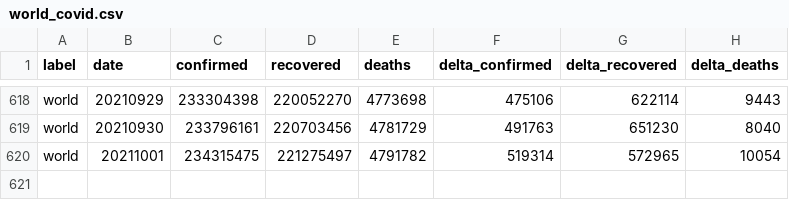
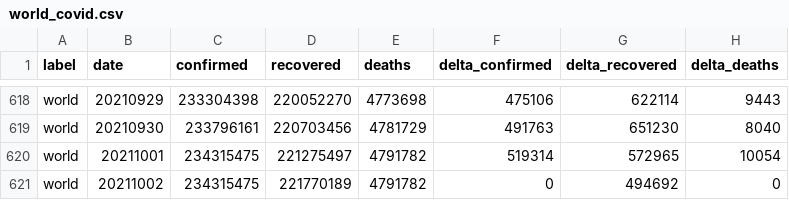
Before and after one commit to kirajano/corona-scrape-morgenpost, a CSV file: world_covid.csv, drawn as a sheet; only a part is shown, gaps mark what is left out.

```diff
--- a/world_covid.csv
+++ b/world_covid.csv
@@ -620 +620,2 @@ world,20210930,233796161,220703456,4781729,491763,651230,8040
 world,20211001,234315475,221275497,4791782,519314,572965,10054
+world,20211002,234315475,221770189,4791782,0,494692,0
```
Also changed, not shown: europe_covid.csv, germany_covid.csv.
